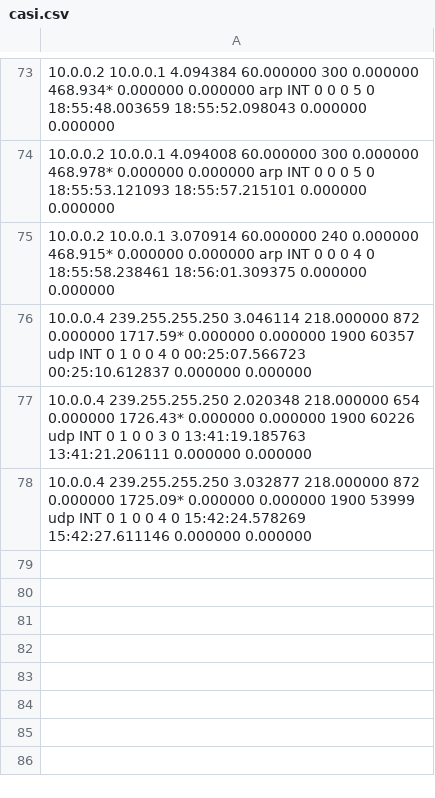
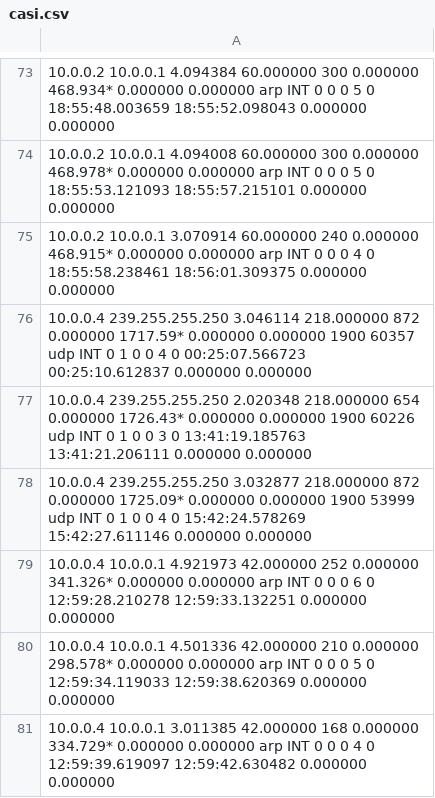
Before and after one commit to Seva41/HCXAI_AIDS, a CSV file: casi.csv, drawn as a sheet; only a part is shown, gaps mark what is left out; the diff names each change by its address in the sheet, - before the commit and + after, or states it on an @@ line.

```diff
--- a/casi.csv
+++ b/casi.csv
+row 79: 10.0.0.4 10.0.0.1 4.921973 42.000000 252 0.000000 341.326* 0.000000 0.000000 arp INT 0 0 0 6 0 12:59:28.210278 12:59:33.132251 0.000000 0.000000
+row 80: 10.0.0.4 10.0.0.1 4.501336 42.000000 210 0.000000 298.578* 0.000000 0.000000 arp INT 0 0 0 5 0 12:59:34.119033 12:59:38.620369 0.000000 0.000000
+row 81: 10.0.0.4 10.0.0.1 3.011385 42.000000 168 0.000000 334.729* 0.000000 0.000000 arp INT 0 0 0 4 0 12:59:39.619097 12:59:42.630482 0.000000 0.000000
```
Also changed, not shown: snif.csv, 3 other files.
